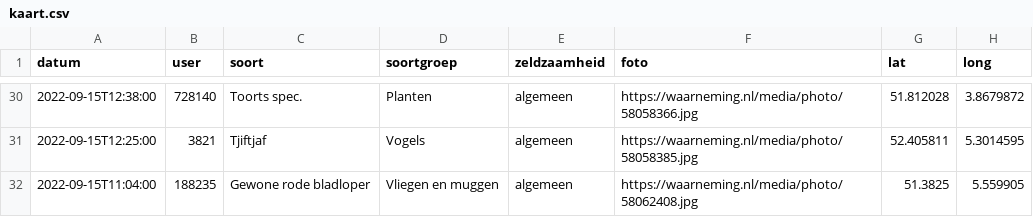
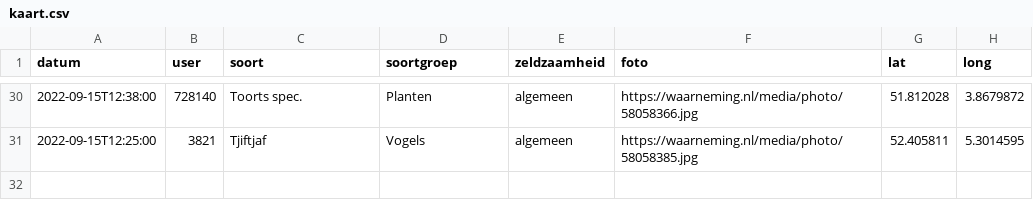
Before and after one commit to erikvangameren/dewildetuin, a CSV file: kaart.csv, drawn as a sheet; only a part is shown, gaps mark what is left out; the diff names each change by its address in the sheet, - before the commit and + after, or states it on an @@ line.

```diff
--- a/kaart.csv
+++ b/kaart.csv
-row 32: 2022-09-15T11:04:00 | 188235 | Gewone rode bladloper | Vliegen en muggen | algemeen | https://waarneming.nl/media/photo/58062408.jpg | 51.3825 | 5.559905
```
